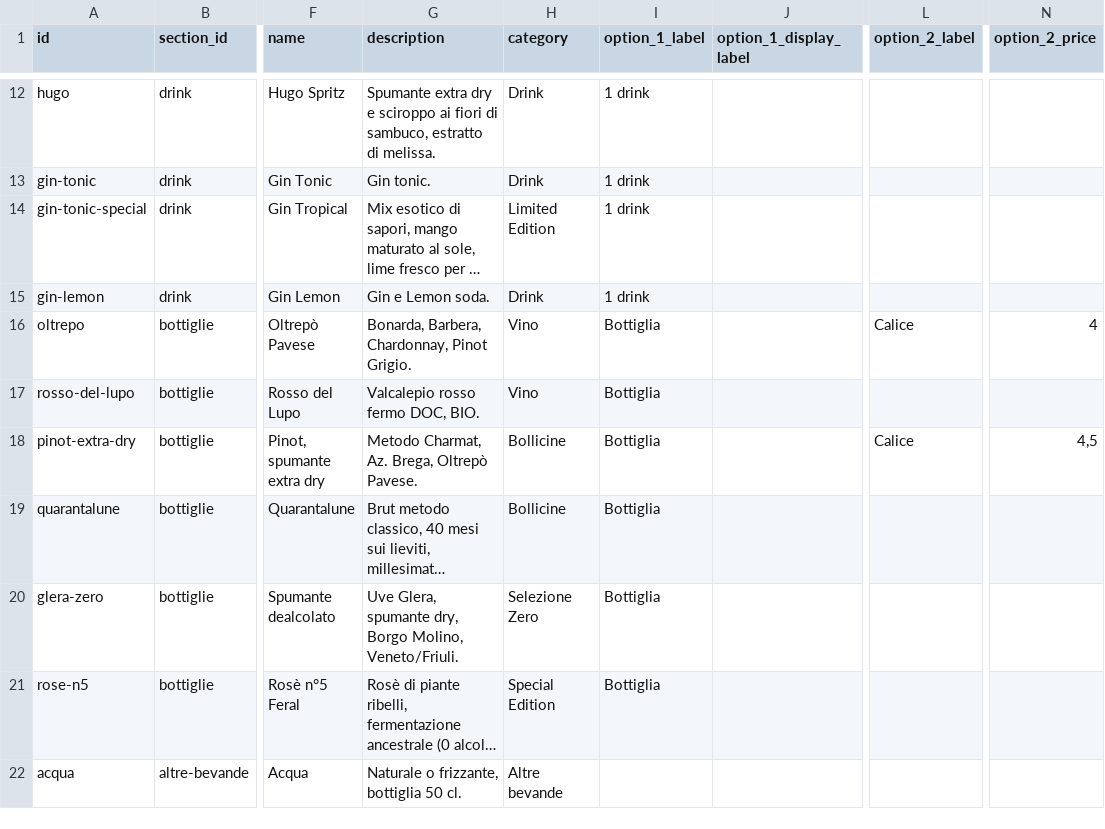
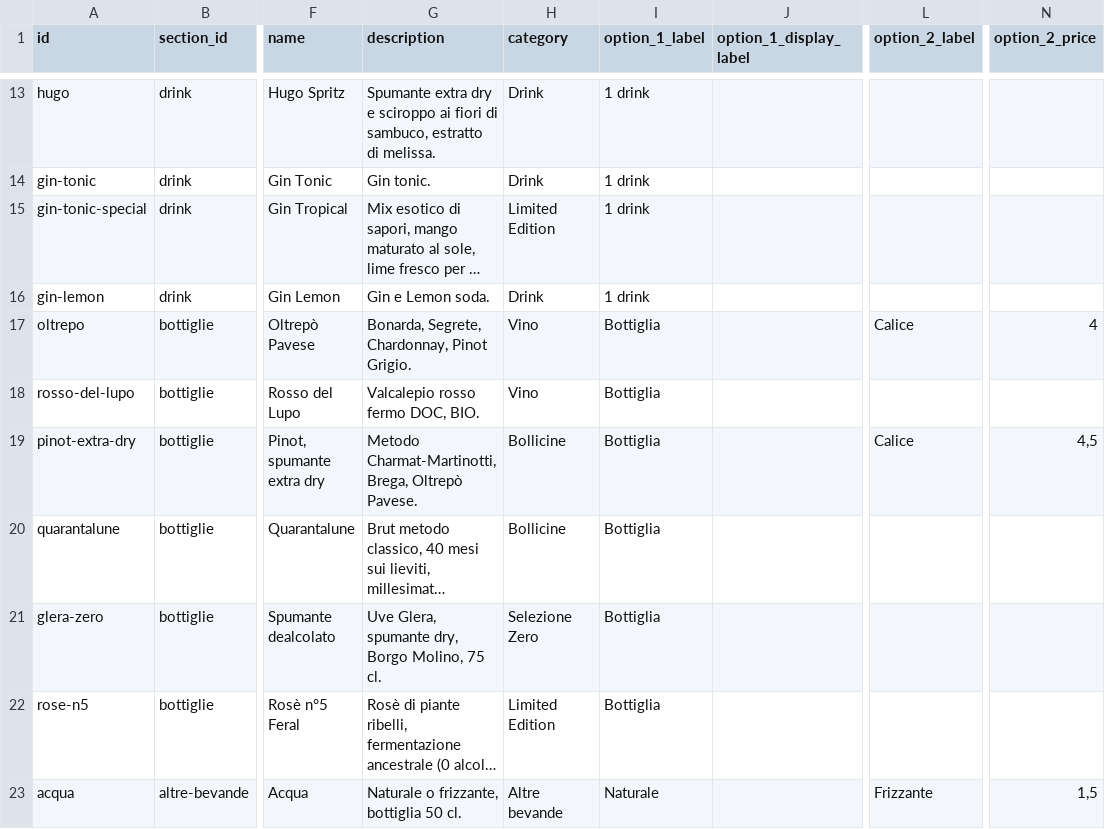
Before and after one commit to molinosantamarta/aperitivo-menu, a CSV file: public/data/google-sheet-template.csv, drawn as a sheet; only a part is shown, gaps mark what is left out; long unchanged cells end in …; addresses are those after the commit; the diff covers the shown part only; the diff names each change by its address in the sheet, - before the commit and + after, or states it on an @@ line.

```diff
--- a/public/data/google-sheet-template.csv
+++ b/public/data/google-sheet-template.csv
-G17 (description): Bonarda, Barbera, Chardonnay, Pinot Grigio.
+G17 (description): Bonarda, Segrete, Chardonnay, Pinot Grigio.
-G19 (description): Metodo Charmat, Az. Brega, Oltrepò…
+G19 (description): Metodo Charmat-Martinotti, Brega, Oltrepò…
-G21 (description): …Borgo Molino, Veneto/Friuli.
+G21 (description): …Borgo Molino, 75 cl.
-H22 (category): Special Edition
+H22 (category): Limited Edition
-I23 (option_1_label): (empty)
+I23 (option_1_label): Naturale
-L23 (option_2_label): (empty)
+L23 (option_2_label): Frizzante
-N23 (option_2_price): (empty)
+N23 (option_2_price): 1,5
```
Also changed, not shown: 2 added rows and 12 edited cells elsewhere in this file, public/data/google-sheet-template-semplice.csv, 9 other files.
